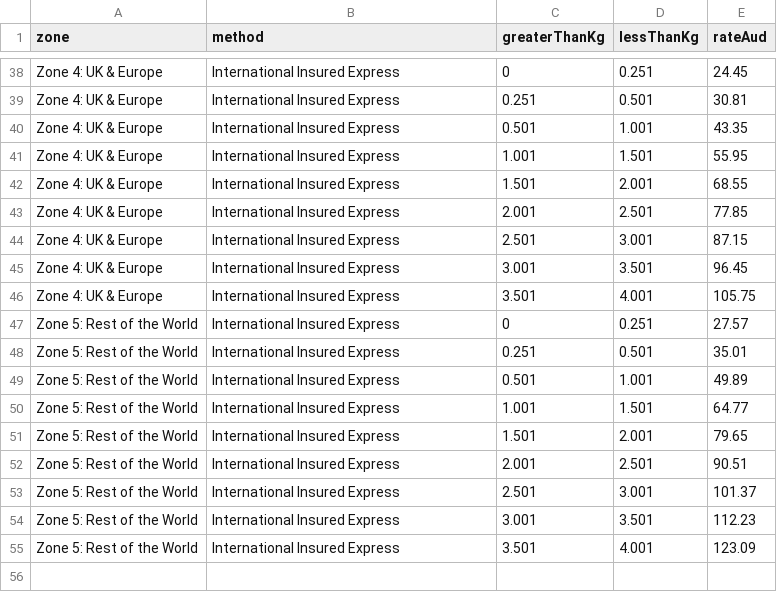
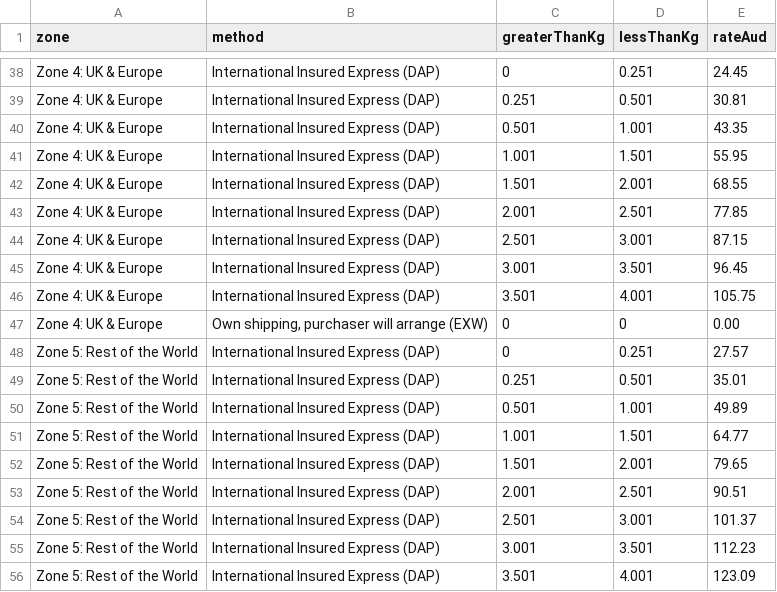
Before and after one commit to sgryphon/shopify-auspost-rates, a CSV file: data/auspost-rates-discounted-insured-express-to-4kg.csv, drawn as a sheet; only a part is shown, gaps mark what is left out; addresses are those after the commit; the diff covers the shown part only; the diff names each change by its address in the sheet, - before the commit and + after, or states it on an @@ line.

Commit message:
Add own shipping option for int'l

```diff
--- a/data/auspost-rates-discounted-insured-express-to-4kg.csv
+++ b/data/auspost-rates-discounted-insured-express-to-4kg.csv
-B38:B46 (method): International Insured Express
+B38:B46 (method): International Insured Express (DAP)
+row 47: Zone 4: UK & Europe | Own shipping, purchaser will arrange (EXW) | 0 | 0 | 0.00
-B48:B56 (method): International Insured Express
+B48:B56 (method): International Insured Express (DAP)
```
Also changed, not shown: 27 edited cells elsewhere in this file, 2 other files.
